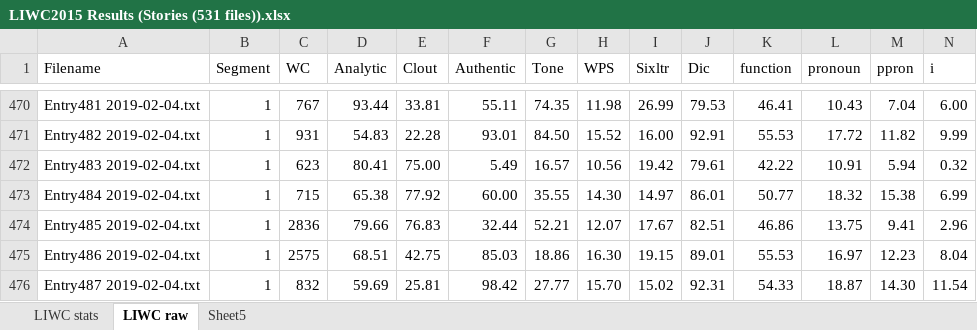
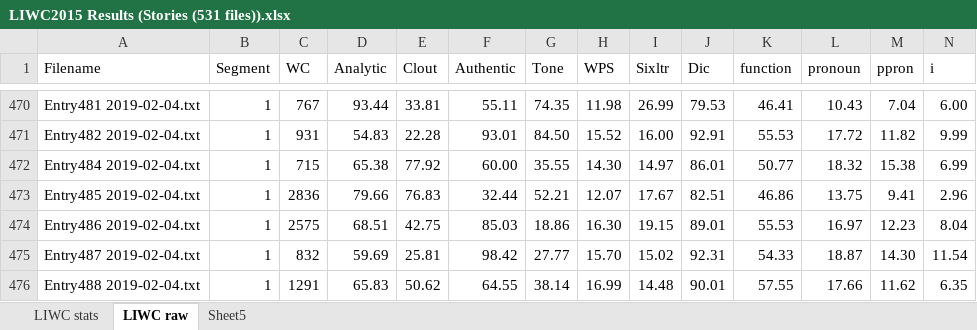
Before and after one commit to sublime09/ALJI, an Excel workbook: AnalyzeEssays/EssayAnalysisResults/2019-2-4/LIWC2015 Results (Stories (531 files)).xlsx, sheet LIWC raw, drawn as a sheet; only a part is shown, gaps mark what is left out; the shorter side is filled out with more unchanged rows; values as stored, in another font and other column widths than the file's, no borders; table styles not drawn; rows hold the shown columns only; the diff names each change by its address in the sheet, - before the commit and + after, or states it on an @@ line.

```diff
--- a/AnalyzeEssays/EssayAnalysisResults/2019-2-4/LIWC2015 Results (Stories (531 files)).xlsx (sheet LIWC raw)
+++ b/AnalyzeEssays/EssayAnalysisResults/2019-2-4/LIWC2015 Results (Stories (531 files)).xlsx (sheet LIWC raw)
-row 472: Entry483 2019-02-04.txt | 1 | 623 | 80.41 | 75.00 | 5.49 | 16.57 | 10.56 | 19.42 | 79.61 | 42.22 | 10.91 | 5.94 | 0.32
```
Also changed, not shown: sheet LIWC stats, 1 other file.
